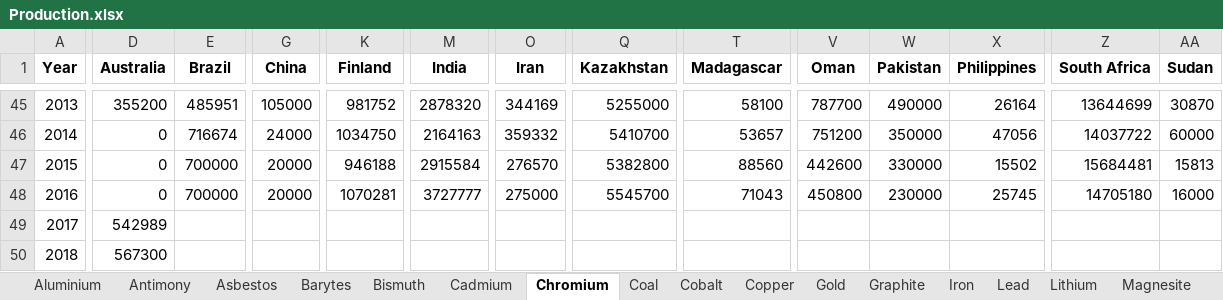
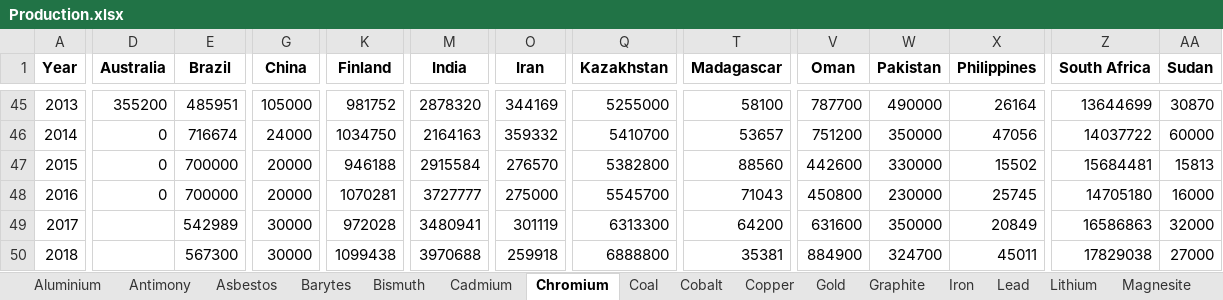
Before and after one commit to akoyamp/geopolrisk-py, an Excel workbook: lib/Production.xlsx, sheet Chromium, drawn as a sheet; only a part is shown, gaps mark what is left out; values as stored, in another font and other column widths than the file's, no borders; the diff covers the shown part only; the diff names each change by its address in the sheet, - before the commit and + after, or states it on an @@ line.

```diff
--- a/lib/Production.xlsx (sheet Chromium)
+++ b/lib/Production.xlsx (sheet Chromium)
-D49 (Australia): 542989
+D49 (Australia): (empty)
-E49 (Brazil): (empty)
+E49 (Brazil): 542989
-G49:G50 (China): (empty)
+G49:G50 (China): 30000
-K49 (Finland): (empty)
+K49 (Finland): 972028
-M49 (India): (empty)
+M49 (India): 3480941
-O49 (Iran): (empty)
+O49 (Iran): 301119
-Q49 (Kazakhstan): (empty)
+Q49 (Kazakhstan): 6313300
-T49 (Madagascar): (empty)
+T49 (Madagascar): 64200
-V49 (Oman): (empty)
+V49 (Oman): 631600
-W49 (Pakistan): (empty)
+W49 (Pakistan): 350000
-X49 (Philippines): (empty)
+X49 (Philippines): 20849
-Z49 (South Africa): (empty)
+Z49 (South Africa): 16586863
-AA49 (Sudan): (empty)
+AA49 (Sudan): 32000
-D50 (Australia): 567300
+D50 (Australia): (empty)
-E50 (Brazil): (empty)
+E50 (Brazil): 567300
-K50 (Finland): (empty)
+K50 (Finland): 1099438
-M50 (India): (empty)
+M50 (India): 3970688
-O50 (Iran): (empty)
+O50 (Iran): 259918
-Q50 (Kazakhstan): (empty)
+Q50 (Kazakhstan): 6888800
-T50 (Madagascar): (empty)
+T50 (Madagascar): 35381
-V50 (Oman): (empty)
+V50 (Oman): 884900
-W50 (Pakistan): (empty)
+W50 (Pakistan): 324700
-X50 (Philippines): (empty)
+X50 (Philippines): 45011
-Z50 (South Africa): (empty)
+Z50 (South Africa): 17829038
-AA50 (Sudan): (empty)
+AA50 (Sudan): 27000
```
Also changed, not shown: 34 edited cells elsewhere in this sheet, sheet Gold, sheet Copper, sheet Graphite, sheet Cobalt, sheet Iron, 2 other files.
